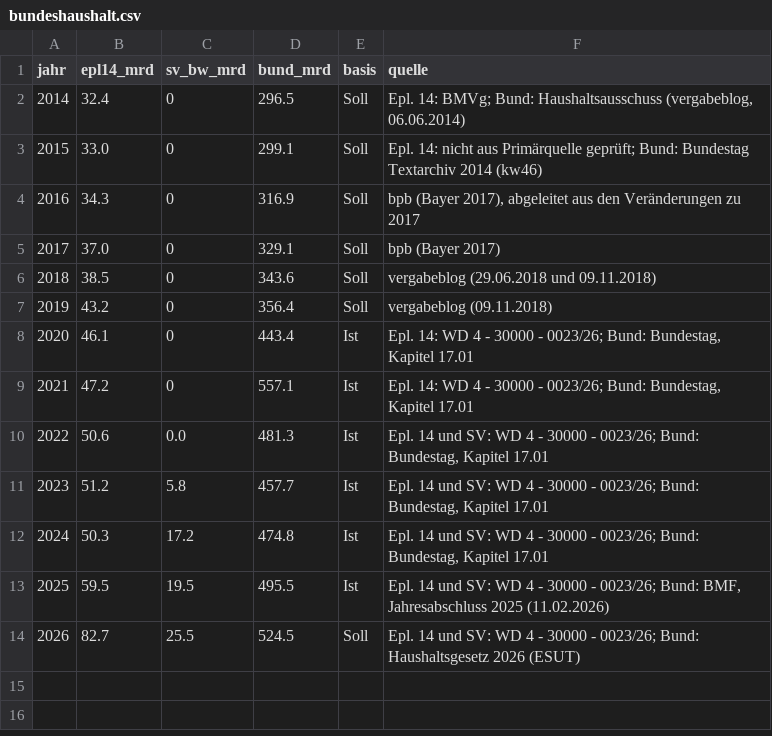
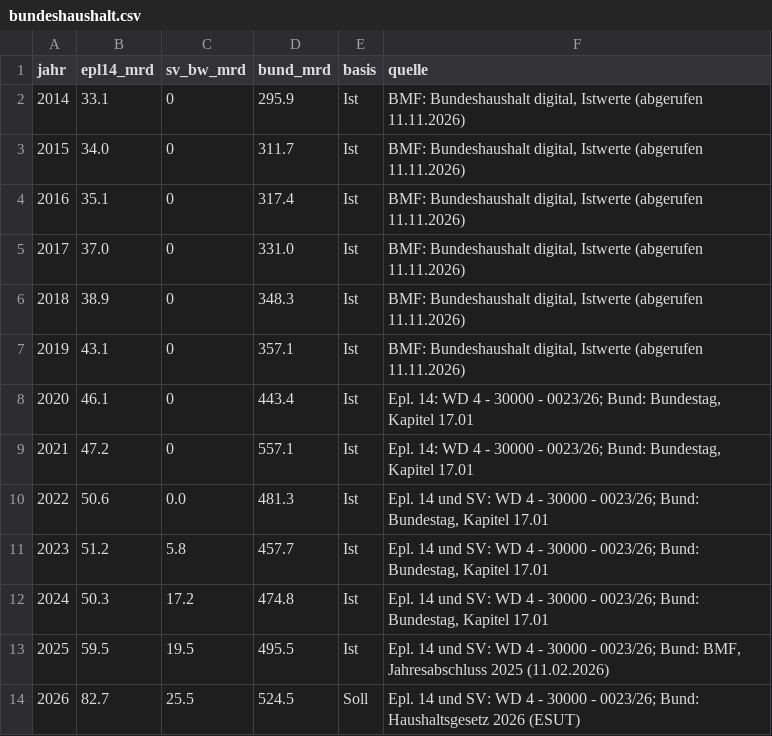
Before and after one commit to LeonTHKOELN/Milit-rausgaben, a CSV file: data/bundeshaushalt.csv, drawn as a sheet; the diff names each change by its address in the sheet, - before the commit and + after, or states it on an @@ line.

```diff
--- a/data/bundeshaushalt.csv
+++ b/data/bundeshaushalt.csv
-B2 (epl14_mrd): 32.4
+B2 (epl14_mrd): 33.1
-D2 (bund_mrd): 296.5
+D2 (bund_mrd): 295.9
-E2:E7 (basis): Soll
+E2:E7 (basis): Ist
-F2 (quelle): Epl. 14: BMVg; Bund: Haushaltsausschuss (vergabeblog, 06.06.2014)
+F2 (quelle): BMF: Bundeshaushalt digital, Istwerte (abgerufen 11.11.2026)
-B3 (epl14_mrd): 33.0
+B3 (epl14_mrd): 34.0
-D3 (bund_mrd): 299.1
+D3 (bund_mrd): 311.7
-F3 (quelle): Epl. 14: nicht aus Primärquelle geprüft; Bund: Bundestag Textarchiv 2014 (kw46)
+F3 (quelle): BMF: Bundeshaushalt digital, Istwerte (abgerufen 11.11.2026)
-B4 (epl14_mrd): 34.3
+B4 (epl14_mrd): 35.1
-D4 (bund_mrd): 316.9
+D4 (bund_mrd): 317.4
-F4 (quelle): bpb (Bayer 2017), abgeleitet aus den Veränderungen zu 2017
+F4 (quelle): BMF: Bundeshaushalt digital, Istwerte (abgerufen 11.11.2026)
-D5 (bund_mrd): 329.1
+D5 (bund_mrd): 331.0
-F5 (quelle): bpb (Bayer 2017)
+F5 (quelle): BMF: Bundeshaushalt digital, Istwerte (abgerufen 11.11.2026)
-B6 (epl14_mrd): 38.5
+B6 (epl14_mrd): 38.9
-D6 (bund_mrd): 343.6
+D6 (bund_mrd): 348.3
-F6 (quelle): vergabeblog (29.06.2018 und 09.11.2018)
+F6 (quelle): BMF: Bundeshaushalt digital, Istwerte (abgerufen 11.11.2026)
-B7 (epl14_mrd): 43.2
+B7 (epl14_mrd): 43.1
-D7 (bund_mrd): 356.4
+D7 (bund_mrd): 357.1
-F7 (quelle): vergabeblog (09.11.2018)
+F7 (quelle): BMF: Bundeshaushalt digital, Istwerte (abgerufen 11.11.2026)
```
Also changed, not shown: 1 other file.
